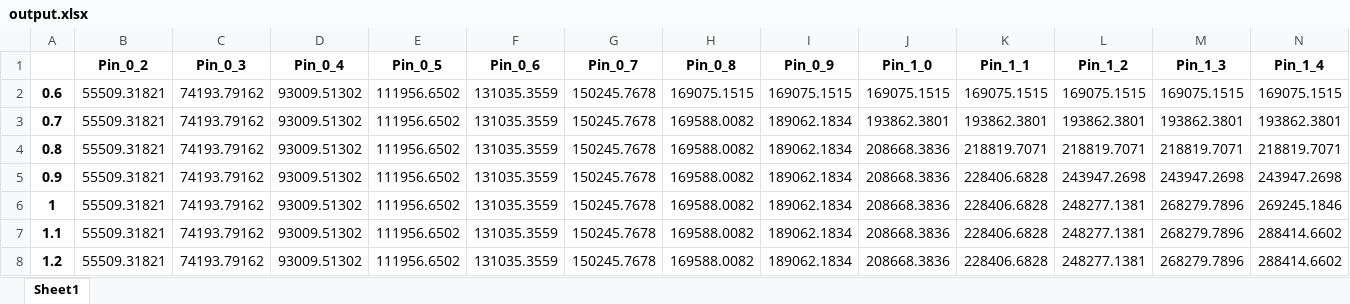
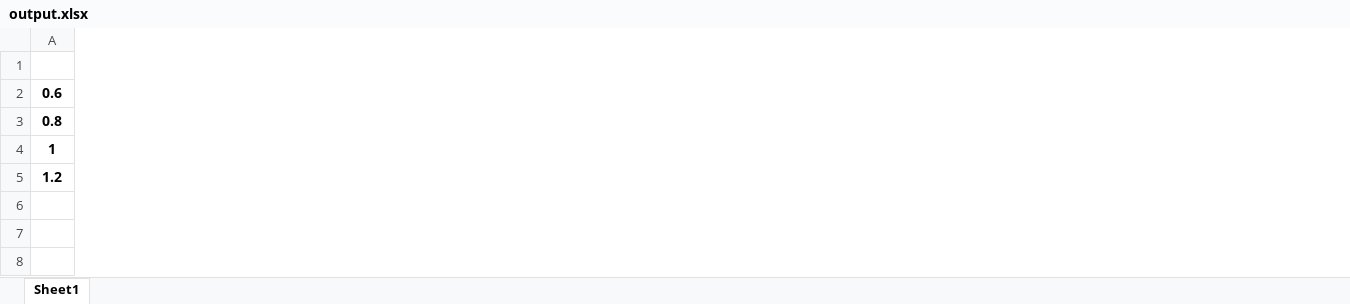
Before and after one commit to VladislavKiseliov/Calculation-of-the-maximum-capacity-of-a-gas-station, an Excel workbook: output.xlsx, sheet Sheet1, drawn as a sheet; only a part is shown; values as stored, in another font and other column widths than the file's, no borders; removed rows and columns are numbered as before the commit, all else as after; rows hold the shown columns only; the diff covers the shown part only; the diff names each change by its address in the sheet, - before the commit and + after, or states it on an @@ line.

Commit message:
new_file WorkTable,calculateMaxperformance

```diff
--- a/output.xlsx (sheet Sheet1)
+++ b/output.xlsx (sheet Sheet1)
-column B (Pin_0_2), row 2: 55509.31821; row 4: 55509.31821; row 6: 55509.31821; row 8: 55509.31821
-column C (Pin_0_3), row 2: 74193.79162; row 4: 74193.79162; row 6: 74193.79162; row 8: 74193.79162
-column D (Pin_0_4), row 2: 93009.51302; row 4: 93009.51302; row 6: 93009.51302; row 8: 93009.51302
-column E (Pin_0_5), row 2: 111956.6502; row 4: 111956.6502; row 6: 111956.6502; row 8: 111956.6502
-column F (Pin_0_6), row 2: 131035.3559; row 4: 131035.3559; row 6: 131035.3559; row 8: 131035.3559
-column G (Pin_0_7), row 2: 150245.7678; row 4: 150245.7678; row 6: 150245.7678; row 8: 150245.7678
-column H (Pin_0_8), row 2: 169075.1515; row 4: 169588.0082; row 6: 169588.0082; row 8: 169588.0082
-column I (Pin_0_9), row 2: 169075.1515; row 4: 189062.1834; row 6: 189062.1834; row 8: 189062.1834
-column J (Pin_1_0), row 2: 169075.1515; row 4: 208668.3836; row 6: 208668.3836; row 8: 208668.3836
-column K (Pin_1_1), row 2: 169075.1515; row 4: 218819.7071; row 6: 228406.6828; row 8: 228406.6828
-column L (Pin_1_2), row 2: 169075.1515; row 4: 218819.7071; row 6: 248277.1381; row 8: 248277.1381
-column M (Pin_1_3), row 2: 169075.1515; row 4: 218819.7071; row 6: 268279.7896; row 8: 268279.7896
-column N (Pin_1_4), row 2: 169075.1515; row 4: 218819.7071; row 6: 269245.1846; row 8: 288414.6602
-row 3: 0.7 | 55509.31821 | 74193.79162 | 93009.51302 | 111956.6502 | 131035.3559 | 150245.7678 | 169588.0082 | 189062.1834 | 193862.3801 | 193862.3801 | 193862.3801 | 193862.3801 | 193862.3801
-row 5: 0.9 | 55509.31821 | 74193.79162 | 93009.51302 | 111956.6502 | 131035.3559 | 150245.7678 | 169588.0082 | 189062.1834 | 208668.3836 | 228406.6828 | 243947.2698 | 243947.2698 | 243947.2698
-row 7: 1.1 | 55509.31821 | 74193.79162 | 93009.51302 | 111956.6502 | 131035.3559 | 150245.7678 | 169588.0082 | 189062.1834 | 208668.3836 | 228406.6828 | 248277.1381 | 268279.7896 | 288414.6602
```
Also changed, not shown: 4 added columns, 7 removed columns and 12 edited cells elsewhere in this sheet, 9 other files.
